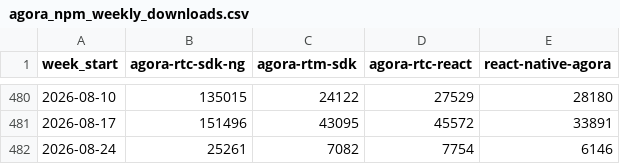
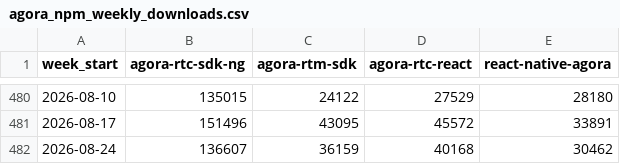
Before and after one commit to zheminlin266/Agora_API_Research, a CSV file: public/data/dev-npm-downloads/Data/agora_npm_weekly_downloads.csv, drawn as a sheet; only a part is shown, gaps mark what is left out.

```diff
--- a/public/data/dev-npm-downloads/Data/agora_npm_weekly_downloads.csv
+++ b/public/data/dev-npm-downloads/Data/agora_npm_weekly_downloads.csv
@@ -481,2 +481,2 @@ week_start,agora-rtc-sdk-ng,agora-rtm-sdk,agora-rtc-react,react-native-agora
 2026-08-17,151496,43095,45572,33891
-2026-08-24,25261,7082,7754,6146
+2026-08-24,136607,36159,40168,30462
```
Also changed, not shown: public/data/dev-npm-downloads/Data/agora_pypi_weekly_downloads.csv, public/data/dev-npm-downloads/Data/livekit_npm_weekly_downloads.csv, 9 other files.
